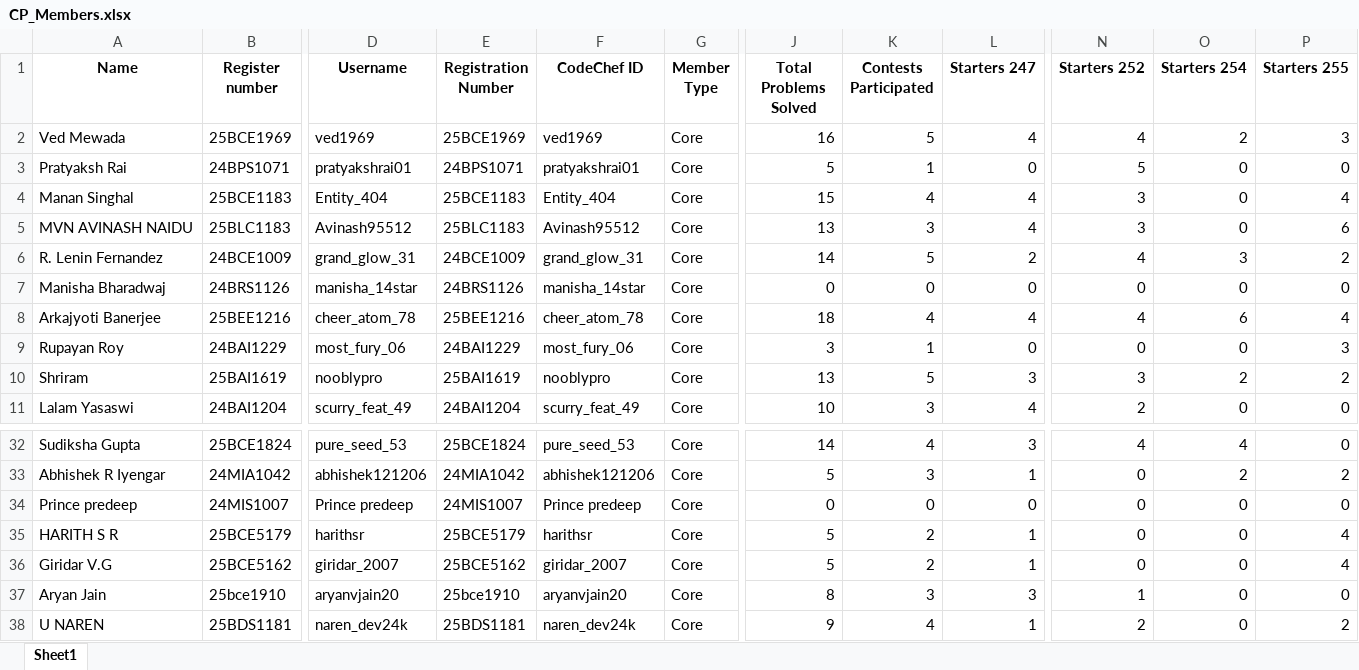
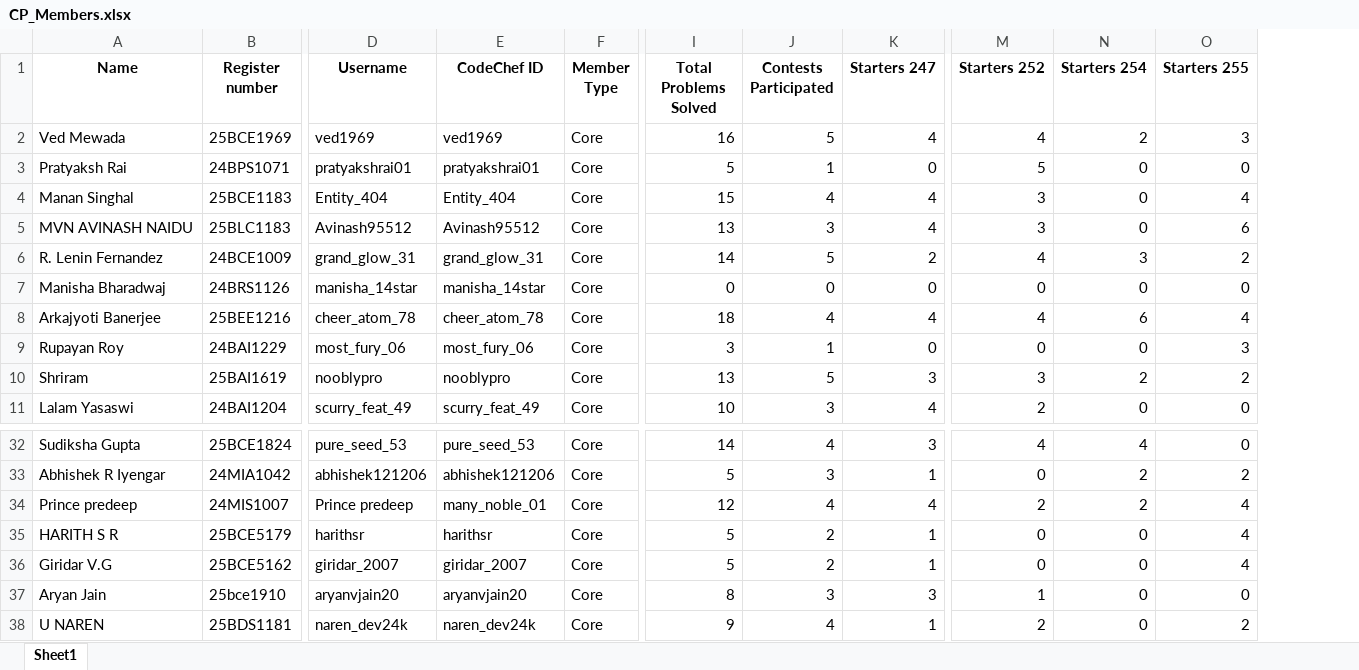
Before and after one commit to ExPLICIT-27/Club-attendance-tracker, an Excel workbook: CP_Members.xlsx, sheet Sheet1, drawn as a sheet; only a part is shown, gaps mark what is left out; values as stored, in another font and other column widths than the file's, no borders; removed rows and columns are numbered as before the commit, all else as after; the diff names each change by its address in the sheet, - before the commit and + after, or states it on an @@ line.

Commit message:
updated prince pradeep

```diff
--- a/CP_Members.xlsx (sheet Sheet1)
+++ b/CP_Members.xlsx (sheet Sheet1)
-column E (Registration Number), rows 2-11: 25BCE1969 | 24BPS1071 | 25BCE1183 | 25BLC1183 | 24BCE1009 | 24BRS1126 | 25BEE1216 | 24BAI1229 | 25BAI1619 | 24BAI1204; rows 32-38: 25BCE1824 | 24MIA1042 | 24MIS1007 | 25BCE5179 | 25BCE5162 | 25bce1910 | 25BDS1181
-E34 (CodeChef ID): Prince predeep
+E34 (CodeChef ID): many_noble_01
-I34 (Total Problems Solved): 0
+I34 (Total Problems Solved): 12
-J34 (Contests Participated): 0
+J34 (Contests Participated): 4
-K34 (Starters 247): 0
+K34 (Starters 247): 4
-M34 (Starters 252): 0
+M34 (Starters 252): 2
-N34 (Starters 254): 0
+N34 (Starters 254): 2
-O34 (Starters 255): 0
+O34 (Starters 255): 4
```
Also changed, not shown: 1 other file.
